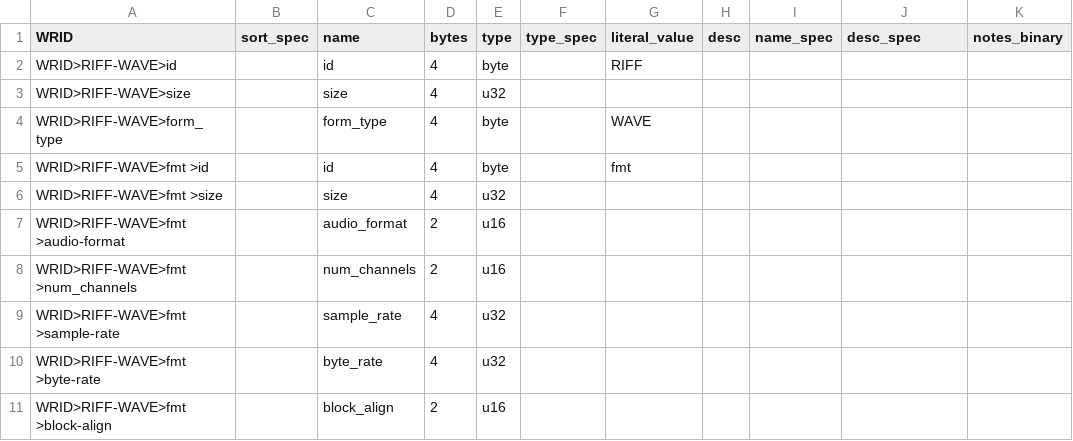
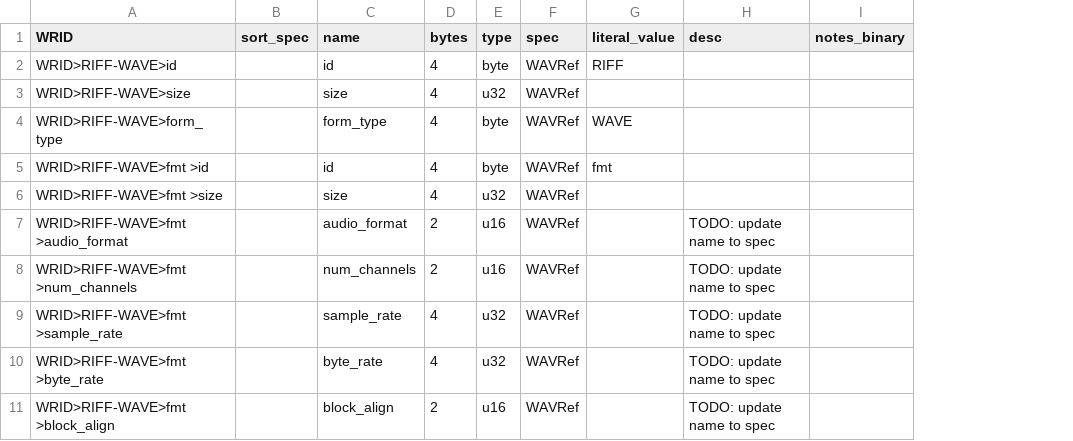
Before and after one commit to briandorsey/wavref, a CSV file: static/data/wrid_data.csv, drawn as a sheet; only a part is shown; removed rows and columns are numbered as before the commit, all else as after; the diff covers the shown part only; the diff names each change by its address in the sheet, - before the commit and + after, or states it on an @@ line.

Commit message:
wrid schema: row per spec, shortcodes filter spec

```diff
--- a/static/data/wrid_data.csv
+++ b/static/data/wrid_data.csv
-column F (type_spec), empty
+column F (spec), rows 2-11: all WAVRef
-column H (desc), empty
-column I (name_spec), empty
-H1: desc_spec
+H1: desc
-A7 (WRID): WRID>RIFF-WAVE>fmt >audio-format
+A7 (WRID): WRID>RIFF-WAVE>fmt >audio_format
-H7:H11 (desc): (empty)
+H7:H11 (desc): TODO: update name to spec
-A9 (WRID): WRID>RIFF-WAVE>fmt >sample-rate
+A9 (WRID): WRID>RIFF-WAVE>fmt >sample_rate
-A10 (WRID): WRID>RIFF-WAVE>fmt >byte-rate
+A10 (WRID): WRID>RIFF-WAVE>fmt >byte_rate
-A11 (WRID): WRID>RIFF-WAVE>fmt >block-align
+A11 (WRID): WRID>RIFF-WAVE>fmt >block_align
```
Also changed, not shown: 8 added rows and 13 edited cells elsewhere in this file, 8 other files.
